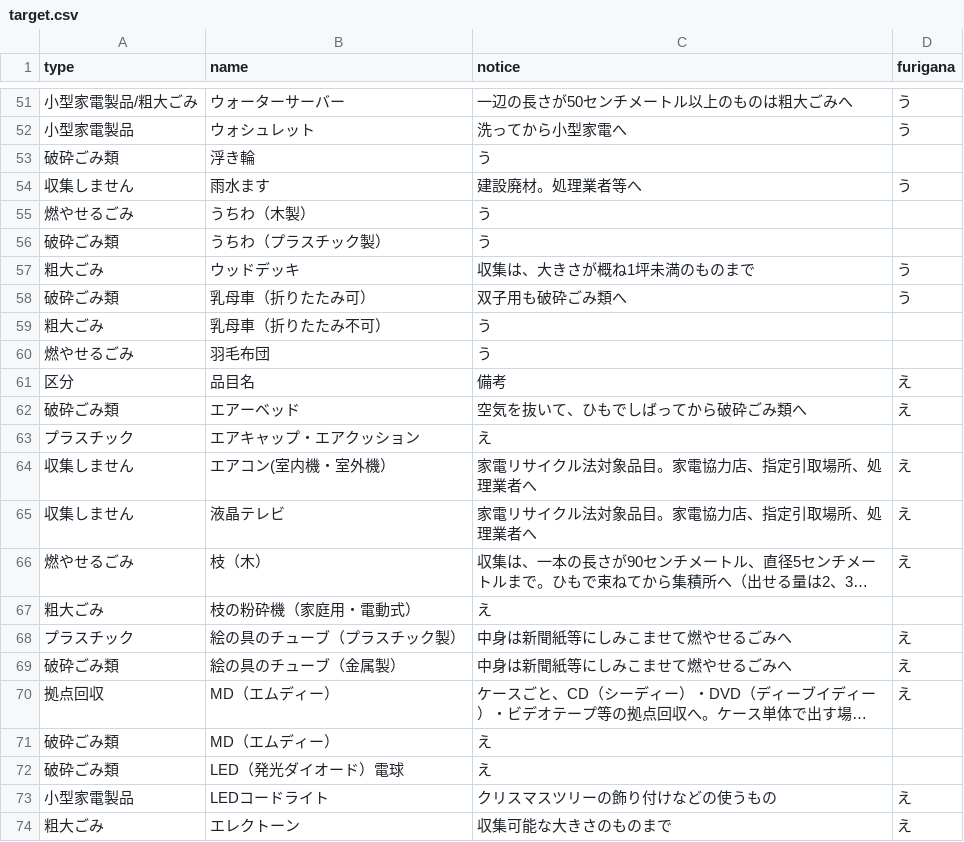
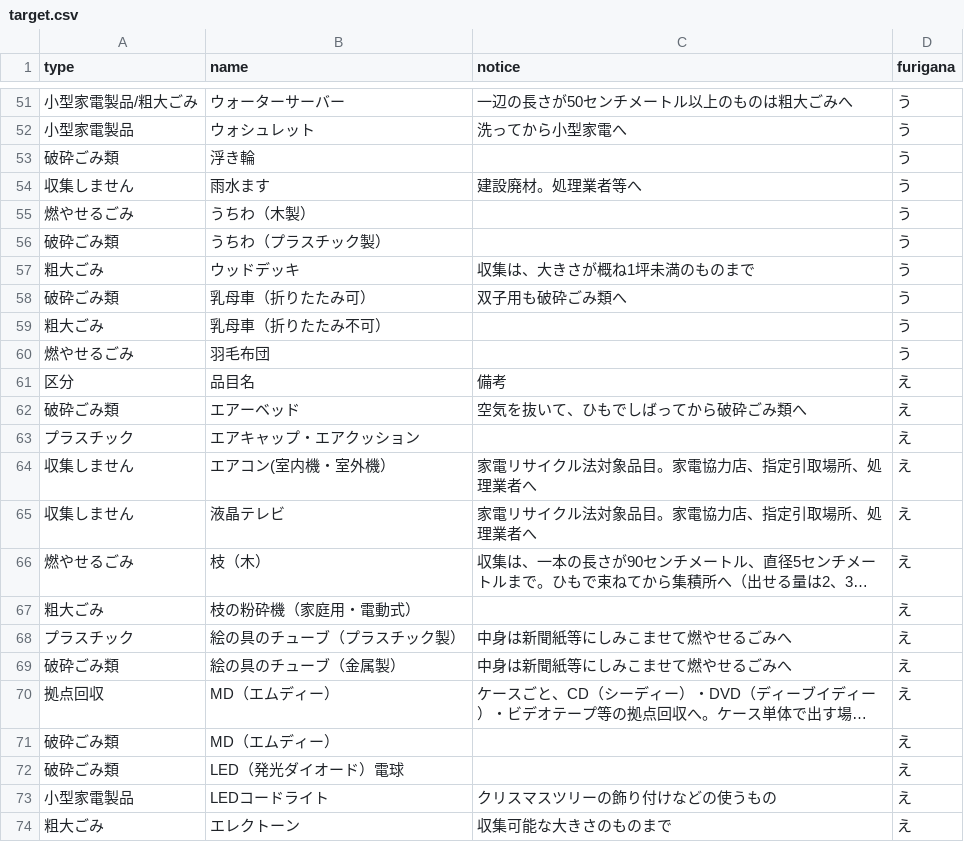
Before and after one commit to onot01/5374, a CSV file: data/target.csv, drawn as a sheet; only a part is shown, gaps mark what is left out; long unchanged cells end in …; the diff covers the shown part only; the diff names each change by its address in the sheet, - before the commit and + after, or states it on an @@ line.

```diff
--- a/data/target.csv
+++ b/data/target.csv
-C53 (notice): う
+C53 (notice): (empty)
-D53 (furigana): (empty)
+D53 (furigana): う
-C55:C56 (notice): う
+C55:C56 (notice): (empty)
-D55:D56 (furigana): (empty)
+D55:D56 (furigana): う
-C59:C60 (notice): う
+C59:C60 (notice): (empty)
-D59:D60 (furigana): (empty)
+D59:D60 (furigana): う
-C63 (notice): え
+C63 (notice): (empty)
-D63 (furigana): (empty)
+D63 (furigana): え
-C67 (notice): え
+C67 (notice): (empty)
-D67 (furigana): (empty)
+D67 (furigana): え
-C71:C72 (notice): え
+C71:C72 (notice): (empty)
-D71:D72 (furigana): (empty)
+D71:D72 (furigana): え
```
Also changed, not shown: 82 edited cells elsewhere in this file.
